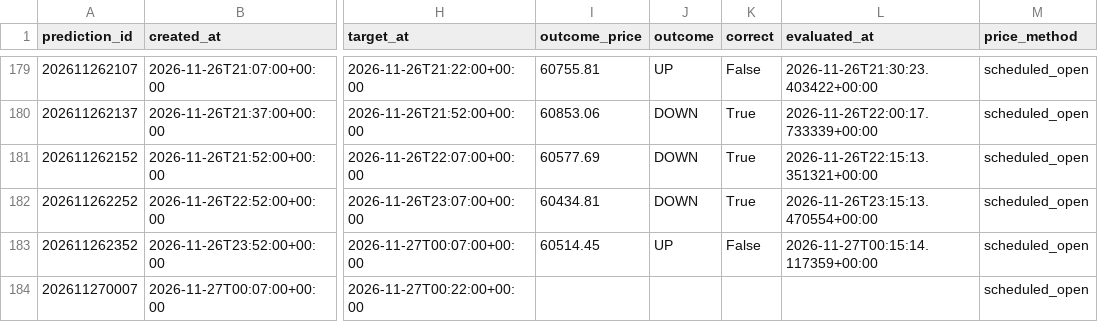
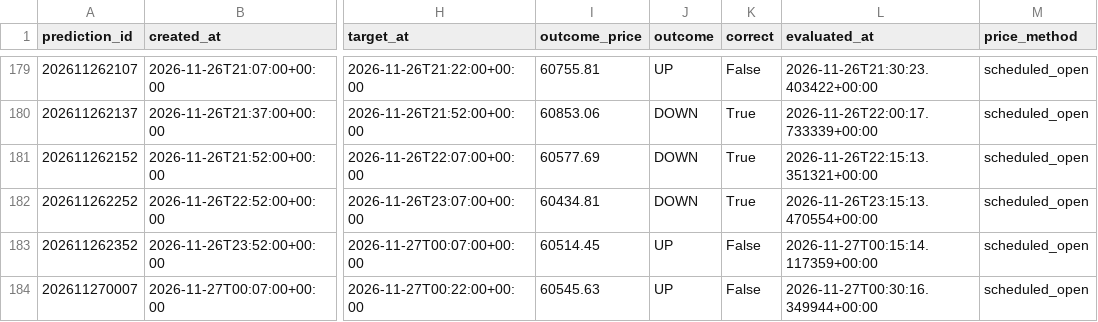
Before and after one commit to UncleJeffaffa/bitcoin-prediction-bot, a CSV file: paper_filtered_mean_reversion.csv, drawn as a sheet; only a part is shown, gaps mark what is left out; the diff names each change by its address in the sheet, - before the commit and + after, or states it on an @@ line.

```diff
--- a/paper_filtered_mean_reversion.csv
+++ b/paper_filtered_mean_reversion.csv
-I184 (outcome_price): (empty)
+I184 (outcome_price): 60545.63
-J184 (outcome): (empty)
+J184 (outcome): UP
-K184 (correct): (empty)
+K184 (correct): False
-L184 (evaluated_at): (empty)
+L184 (evaluated_at): 2026-11-27T00:30:16.349944+00:00
```
Also changed, not shown: paper_mean_reversion.csv, predictions.csv.
